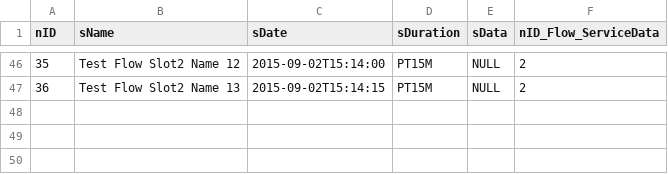
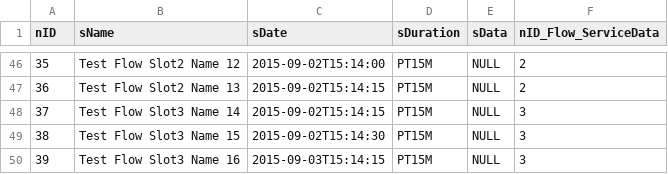
Before and after one commit to e-government-ua/_Kiev, a CSV file: wf-base/src/main/resources/data/FlowSlot.csv, drawn as a sheet; only a part is shown, gaps mark what is left out; the diff names each change by its address in the sheet, - before the commit and + after, or states it on an @@ line.

Commit message:
Slots for 123

```diff
--- a/wf-base/src/main/resources/data/FlowSlot.csv
+++ b/wf-base/src/main/resources/data/FlowSlot.csv
+row 48: 37 | Test Flow Slot3 Name 14 | 2015-09-02T15:14:15 | PT15M | NULL | 3
+row 49: 38 | Test Flow Slot3 Name 15 | 2015-09-02T15:14:30 | PT15M | NULL | 3
+row 50: 39 | Test Flow Slot3 Name 16 | 2015-09-03T15:14:15 | PT15M | NULL | 3
```
Also changed, not shown: 2 other files.
